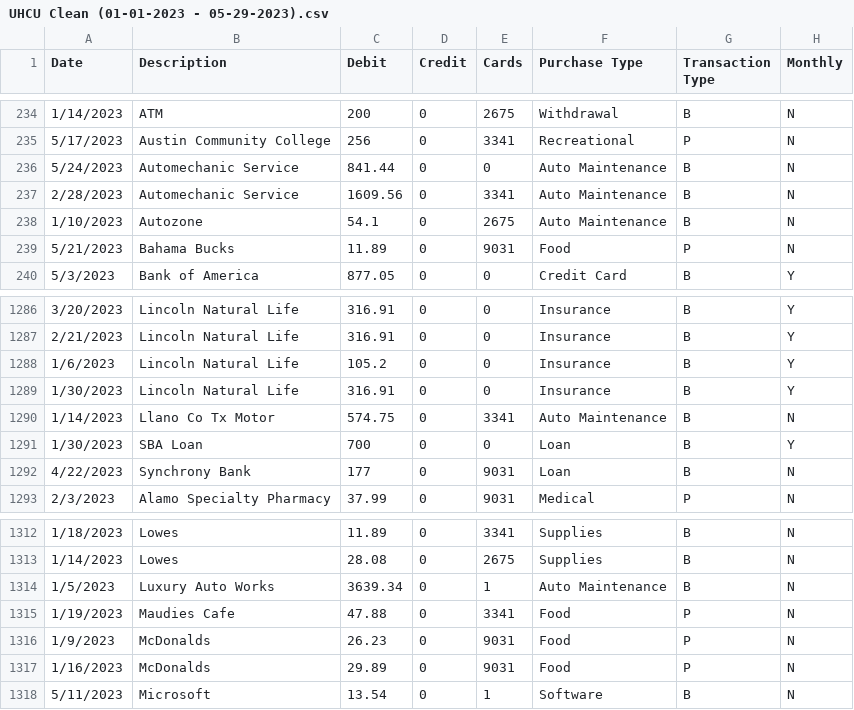
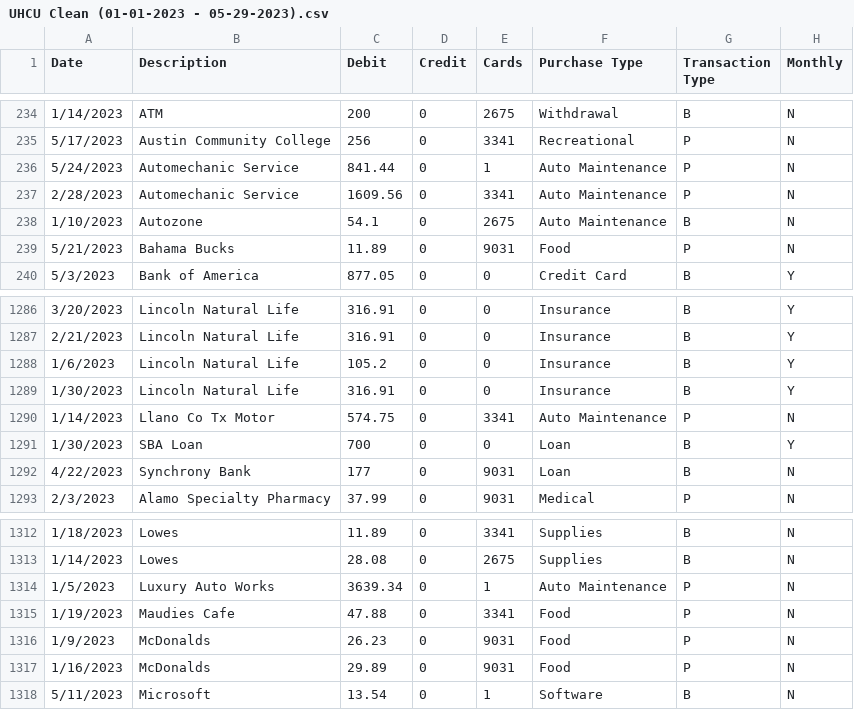
Before and after one commit to Michel-A-Gonzalez/BeyondEco, a CSV file: 2023/UHCU Clean/UHCU Clean (01-01-2023 - 05-29-2023).csv, drawn as a sheet; only a part is shown, gaps mark what is left out.

Commit message:
Add files via upload

```diff
--- a/2023/UHCU Clean/UHCU Clean (01-01-2023 - 05-29-2023).csv
+++ b/2023/UHCU Clean/UHCU Clean (01-01-2023 - 05-29-2023).csv
@@ -235,4 +235,4 @@ Date,Description,Debit,Credit,Cards,Purchase Type,Transaction Type,Monthly
 5/17/2023,Austin Community College,256,0,3341,Recreational,P,N
-5/24/2023,Automechanic Service,841.44,0,0,Auto Maintenance,B,N
-2/28/2023,Automechanic Service,1609.56,0,3341,Auto Maintenance,B,N
+5/24/2023,Automechanic Service,841.44,0,1,Auto Maintenance,P,N
+2/28/2023,Automechanic Service,1609.56,0,3341,Auto Maintenance,P,N
 1/10/2023,Autozone,54.1,0,2675,Auto Maintenance,B,N
@@ -1289,3 +1289,3 @@ Date,Description,Debit,Credit,Cards,Purchase Type,Transaction Type,Monthly
 1/30/2023,Lincoln Natural Life,316.91,0,0,Insurance,B,Y
-1/14/2023,Llano Co Tx Motor,574.75,0,3341,Auto Maintenance,B,N
+1/14/2023,Llano Co Tx Motor,574.75,0,3341,Auto Maintenance,P,N
 1/30/2023,SBA Loan,700,0,0,Loan,B,Y
@@ -1313,3 +1313,3 @@ Date,Description,Debit,Credit,Cards,Purchase Type,Transaction Type,Monthly
 1/14/2023,Lowes,28.08,0,2675,Supplies,B,N
-1/5/2023,Luxury Auto Works,3639.34,0,1,Auto Maintenance,B,N
+1/5/2023,Luxury Auto Works,3639.34,0,1,Auto Maintenance,P,N
 1/19/2023,Maudies Cafe,47.88,0,3341,Food,P,N
```
